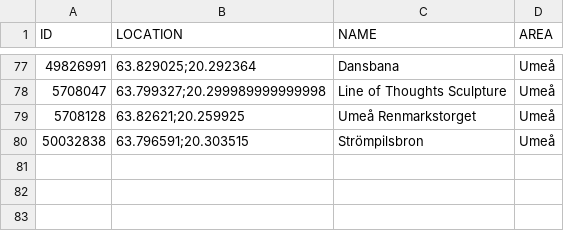
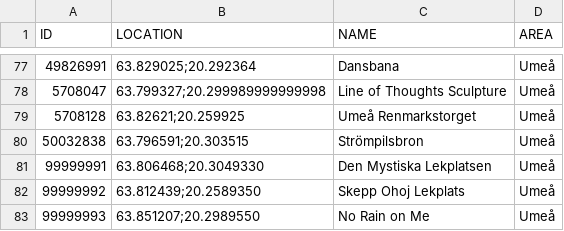
Before and after one commit to magnusmickelsson/pokeraidbot, a CSV file: src/main/resources/gyms_umeå.csv, drawn as a sheet; only a part is shown, gaps mark what is left out.

```diff
--- a/src/main/resources/gyms_umeå.csv
+++ b/src/main/resources/gyms_umeå.csv
@@ -80 +80,4 @@ ID;LOCATION;NAME;AREA
 50032838;"63.796591;20.303515";Strömpilsbron;Umeå
+99999991;"63.806468;20.3049330";Den Mystiska Lekplatsen;Umeå
+99999992;"63.812439;20.2589350";Skepp Ohoj Lekplats;Umeå
+99999993;"63.851207;20.2989550";No Rain on Me;Umeå
```
Also changed, not shown: src/main/resources/gyms_luleå.csv, 4 other files.
